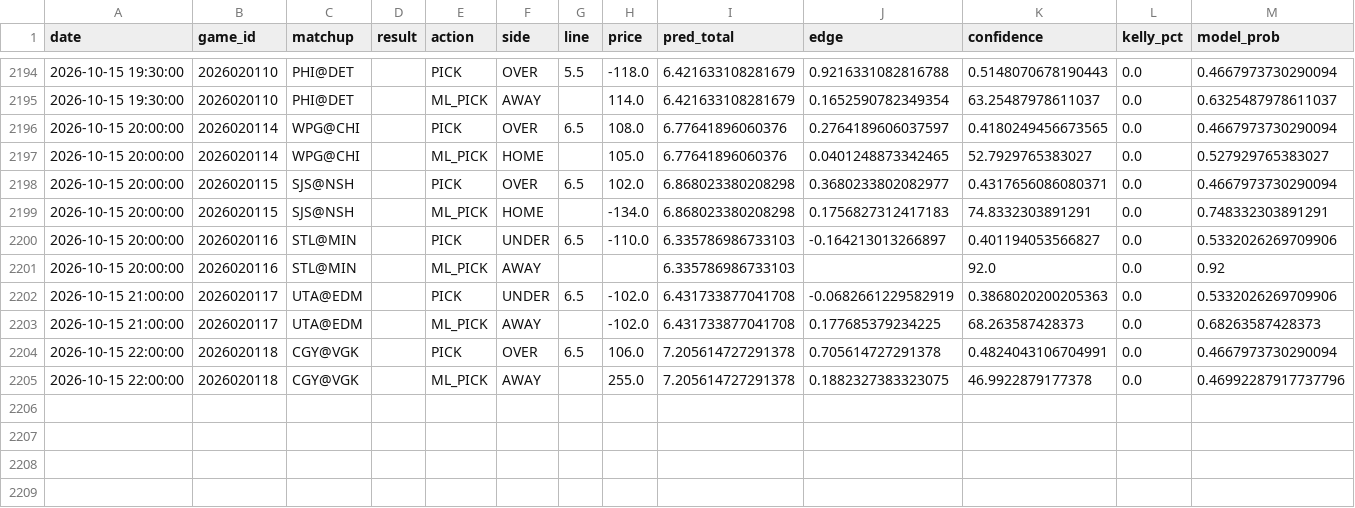
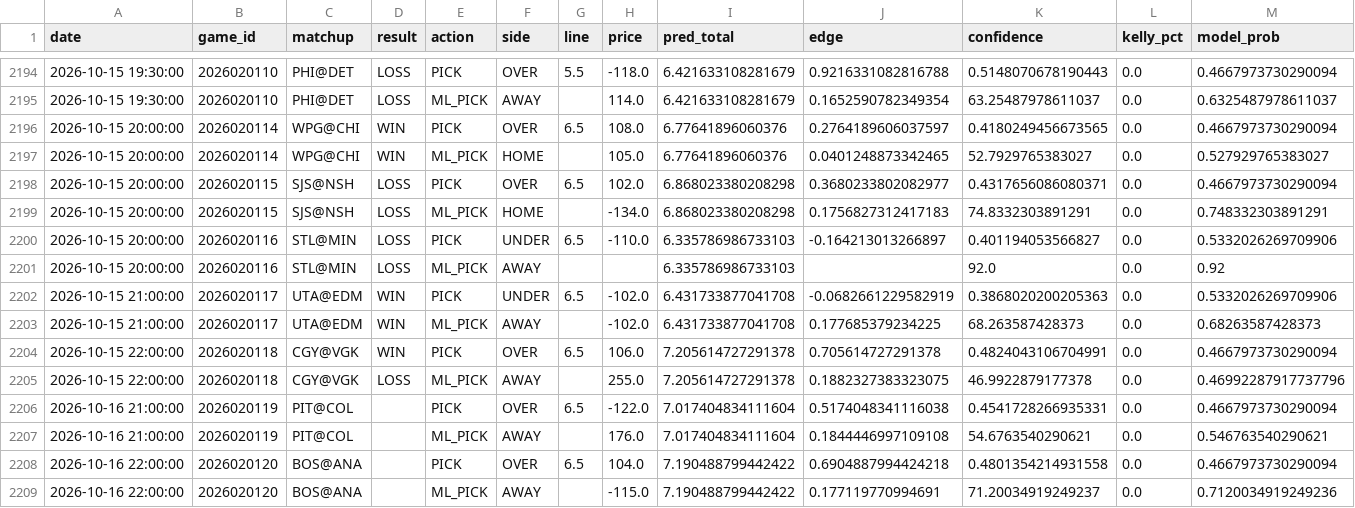
Before and after one commit to kirbypuckett031460-web/nhl, a CSV file: bets_log.csv, drawn as a sheet; only a part is shown, gaps mark what is left out; rows hold the shown columns only; the diff covers the shown part only; the diff names each change by its address in the sheet, - before the commit and + after, or states it on an @@ line.

```diff
--- a/bets_log.csv
+++ b/bets_log.csv
-D2194:D2195 (result): (empty)
+D2194:D2195 (result): LOSS
-D2196:D2197 (result): (empty)
+D2196:D2197 (result): WIN
-D2198:D2201 (result): (empty)
+D2198:D2201 (result): LOSS
-D2202:D2204 (result): (empty)
+D2202:D2204 (result): WIN
-D2205 (result): (empty)
+D2205 (result): LOSS
+row 2206: 2026-10-16 21:00:00 | 2026020119 | PIT@COL |  | PICK | OVER | 6.5 | -122.0 | 7.017404834111604 | 0.5174048341116038 | 0.4541728266935331 | 0.0 | 0.4667973730290094
+row 2207: 2026-10-16 21:00:00 | 2026020119 | PIT@COL |  | ML_PICK | AWAY |  | 176.0 | 7.017404834111604 | 0.1844446997109108 | 54.6763540290621 | 0.0 | 0.546763540290621
+row 2208: 2026-10-16 22:00:00 | 2026020120 | BOS@ANA |  | PICK | OVER | 6.5 | 104.0 | 7.190488799442422 | 0.6904887994424218 | 0.4801354214931558 | 0.0 | 0.4667973730290094
+row 2209: 2026-10-16 22:00:00 | 2026020120 | BOS@ANA |  | ML_PICK | AWAY |  | -115.0 | 7.190488799442422 | 0.177119770994691 | 71.20034919249237 | 0.0 | 0.7120034919249236
```
Also changed, not shown: 54 edited cells elsewhere in this file, 3 other files.
